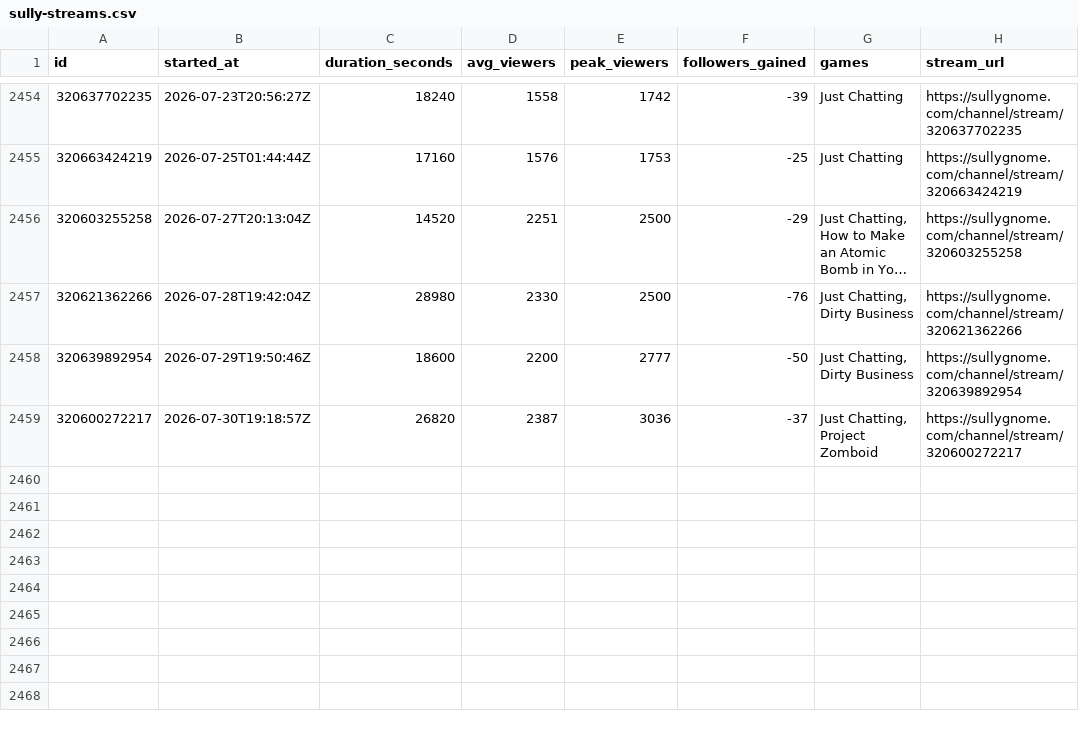
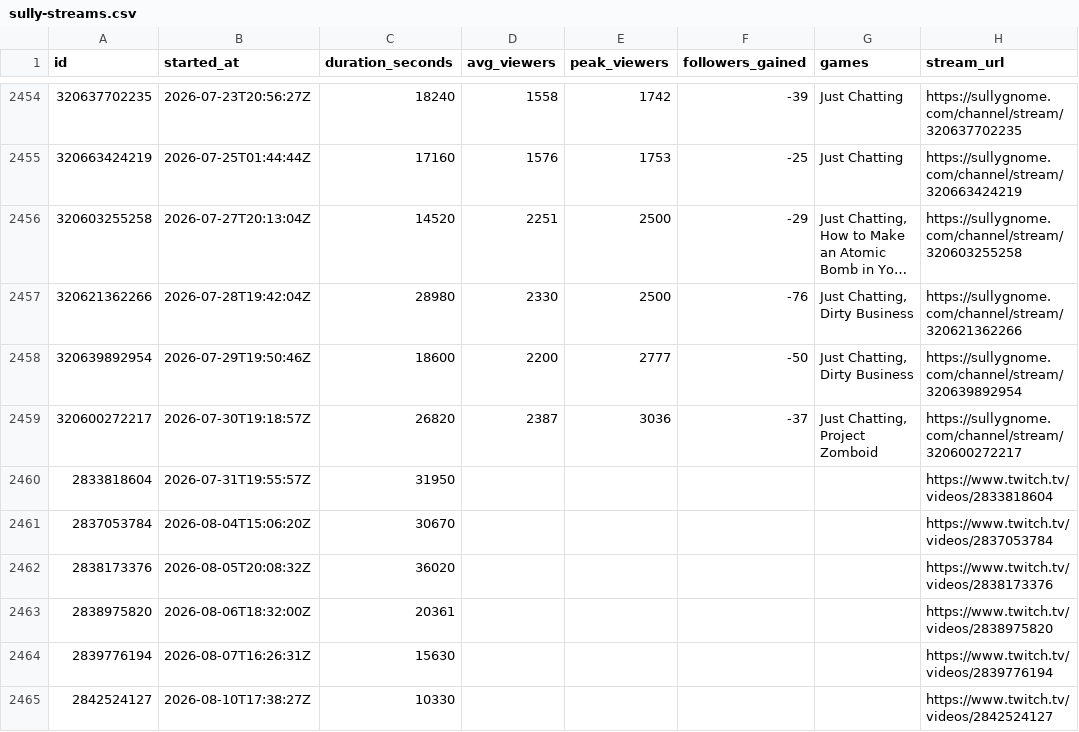
Before and after one commit to sardistic/cyr, a CSV file: data/sully-streams.csv, drawn as a sheet; only a part is shown, gaps mark what is left out; long unchanged cells end in ….

```diff
--- a/data/sully-streams.csv
+++ b/data/sully-streams.csv
@@ -2459 +2459,7 @@ id,started_at,duration_seconds,avg_viewers,peak_viewers,followers_gained,games,s
 320600272217,2026-07-30T19:18:57Z,26820,2387,3036,-37,"Just Chatting, Project Zomboid",https://sullygnome.com/channel/stream/320600272217
+2833818604,2026-07-31T19:55:57Z,31950,,,,,https://www.twitch.tv/videos/2833818604
+2837053784,2026-08-04T15:06:20Z,30670,,,,,https://www.twitch.tv/videos/2837053784
+2838173376,2026-08-05T20:08:32Z,36020,,,,,https://www.twitch.tv/videos/2838173376
+2838975820,2026-08-06T18:32:00Z,20361,,,,,https://www.twitch.tv/videos/2838975820
+2839776194,2026-08-07T16:26:31Z,15630,,,,,https://www.twitch.tv/videos/2839776194
+2842524127,2026-08-10T17:38:27Z,10330,,,,,https://www.twitch.tv/videos/2842524127
```
Also changed, not shown: data/exact-streams.csv, data/title-semantics.csv, 3 other files.
